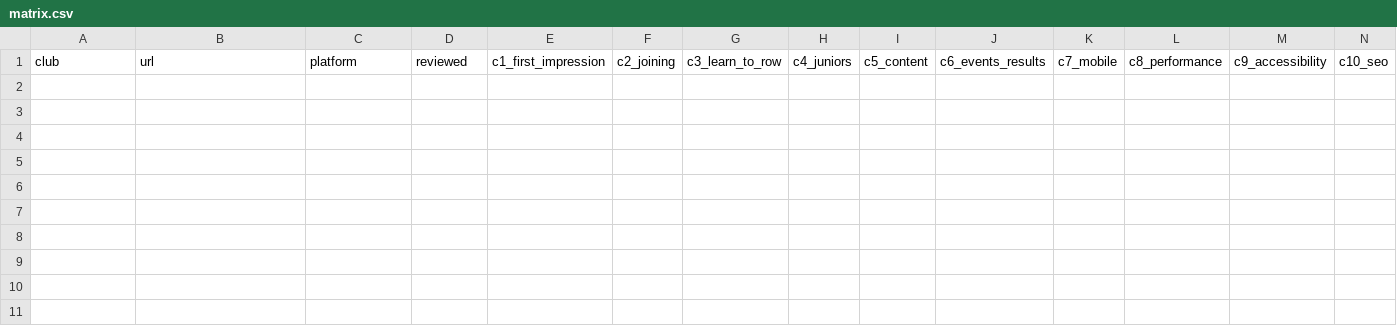
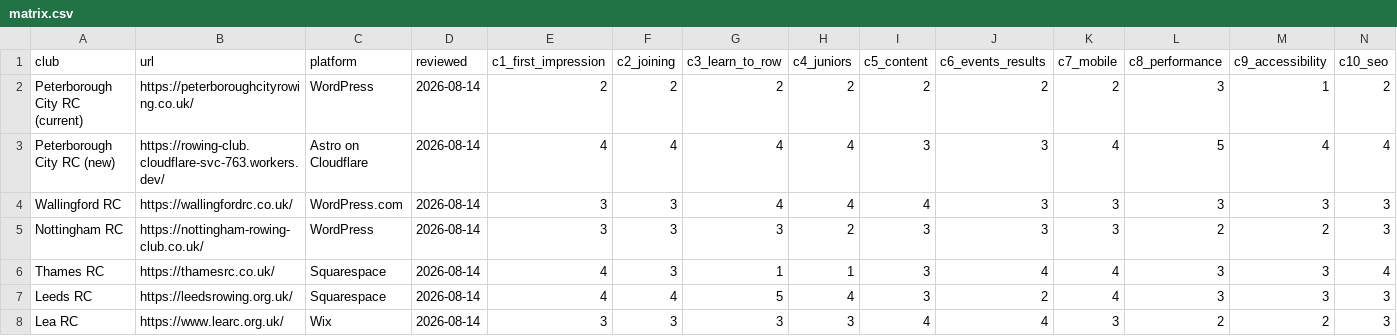
Before and after one commit to RichardYule/rowing-club, a CSV file: docs/reviews/matrix.csv, drawn as a sheet; only a part is shown; rows hold the shown columns only; the diff names each change by its address in the sheet, - before the commit and + after, or states it on an @@ line.

Commit message:
docs(reviews): competitor review of 7 rowing-club sites
- Club notes: PCRC current/new, Wallingford, Nottingham, Thames, Leeds, Lea
- matrix.csv: 14-criterion scores for all 7 sites
- findings.md: 18 findings (F-01..F-18) with recurring patterns + best-in-class
- roadmap: R-01 done; new items R-09..R-14 from findings

```diff
--- a/docs/reviews/matrix.csv
+++ b/docs/reviews/matrix.csv
+row 2: Peterborough City RC (current) | https://peterboroughcityrowing.co.uk/ | WordPress | 2026-08-14 | 2 | 2 | 2 | 2 | 2 | 2 | 2 | 3 | 1 | 2
+row 3: Peterborough City RC (new) | https://rowing-club.cloudflare-svc-763.workers.dev/ | Astro on Cloudflare | 2026-08-14 | 4 | 4 | 4 | 4 | 3 | 3 | 4 | 5 | 4 | 4
+row 4: Wallingford RC | https://wallingfordrc.co.uk/ | WordPress.com | 2026-08-14 | 3 | 3 | 4 | 4 | 4 | 3 | 3 | 3 | 3 | 3
+row 5: Nottingham RC | https://nottingham-rowing-club.co.uk/ | WordPress | 2026-08-14 | 3 | 3 | 3 | 2 | 3 | 3 | 3 | 2 | 2 | 3
+row 6: Thames RC | https://thamesrc.co.uk/ | Squarespace | 2026-08-14 | 4 | 3 | 1 | 1 | 3 | 4 | 4 | 3 | 3 | 4
+row 7: Leeds RC | https://leedsrowing.org.uk/ | Squarespace | 2026-08-14 | 4 | 4 | 5 | 4 | 3 | 2 | 4 | 3 | 3 | 3
+row 8: Lea RC | https://www.learc.org.uk/ | Wix | 2026-08-14 | 3 | 3 | 3 | 3 | 4 | 4 | 3 | 2 | 2 | 3
```
Also changed, not shown: 9 other files.
